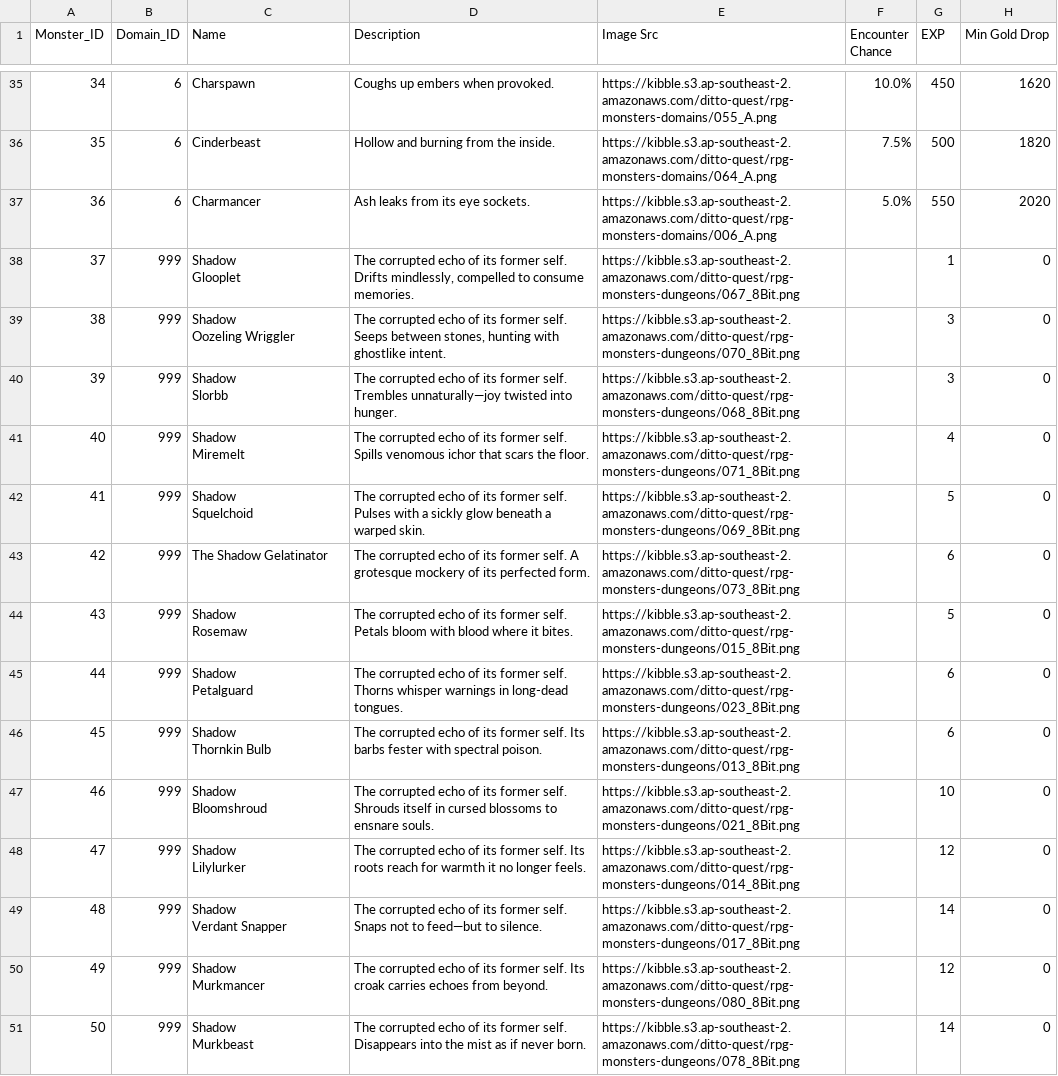
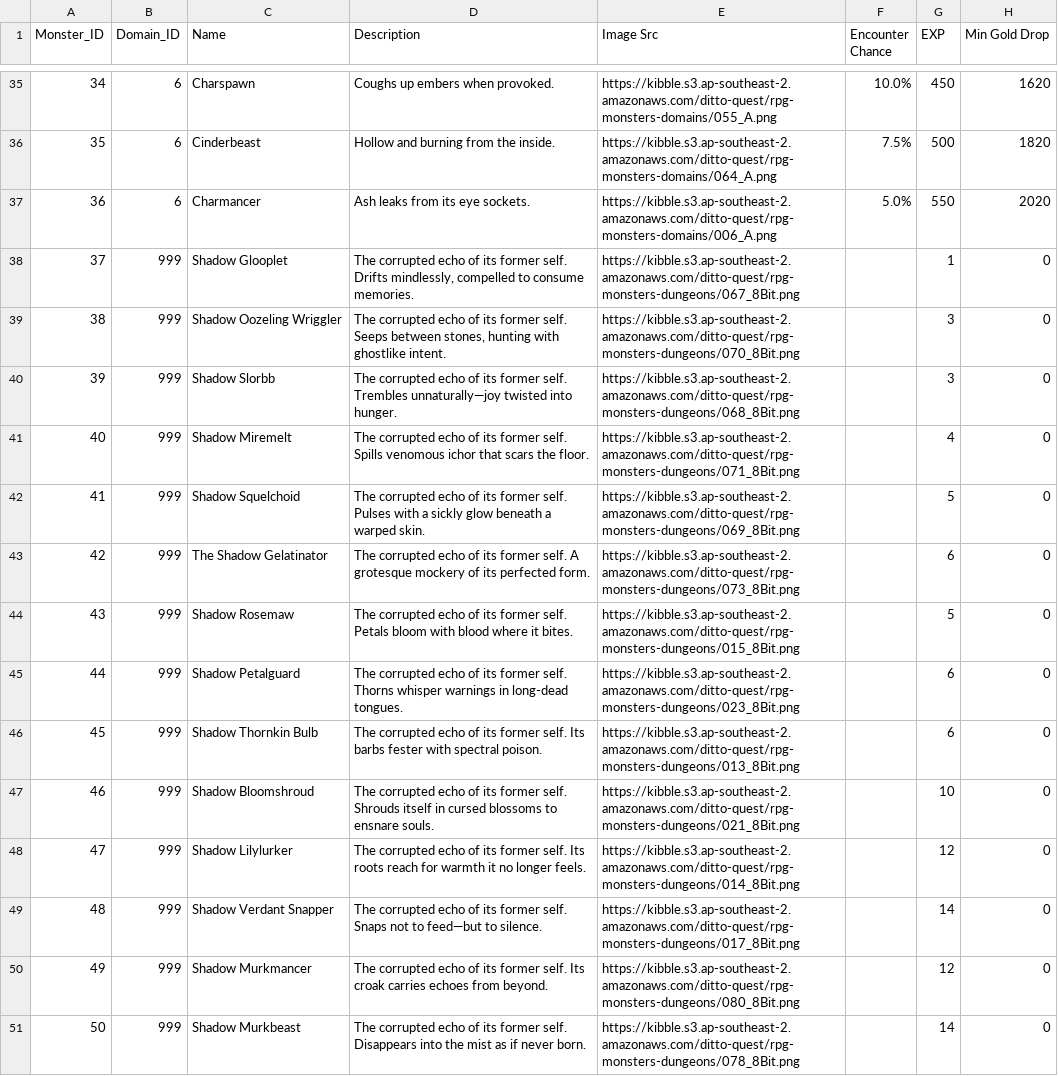
Before and after one commit to ditto-dao/ditto-quest-socket-server, a CSV file: src/encyclopedia/raw-csv/monsters.csv, drawn as a sheet; only a part is shown, gaps mark what is left out; ↵ is a line break in a cell; the diff covers the shown part only; the diff names each change by its address in the sheet, - before the commit and + after, or states it on an @@ line.

```diff
--- a/src/encyclopedia/raw-csv/monsters.csv
+++ b/src/encyclopedia/raw-csv/monsters.csv
-C38 (Name): Shadow ↵ Glooplet
+C38 (Name): Shadow Glooplet
-C39 (Name): Shadow ↵ Oozeling Wriggler
+C39 (Name): Shadow Oozeling Wriggler
-C40 (Name): Shadow ↵ Slorbb
+C40 (Name): Shadow Slorbb
-C41 (Name): Shadow ↵ Miremelt
+C41 (Name): Shadow Miremelt
-C42 (Name): Shadow ↵ Squelchoid
+C42 (Name): Shadow Squelchoid
-C44 (Name): Shadow ↵ Rosemaw
+C44 (Name): Shadow Rosemaw
-C45 (Name): Shadow ↵ Petalguard
+C45 (Name): Shadow Petalguard
-C46 (Name): Shadow ↵ Thornkin Bulb
+C46 (Name): Shadow Thornkin Bulb
-C47 (Name): Shadow ↵ Bloomshroud
+C47 (Name): Shadow Bloomshroud
-C48 (Name): Shadow ↵ Lilylurker
+C48 (Name): Shadow Lilylurker
-C49 (Name): Shadow ↵ Verdant Snapper
+C49 (Name): Shadow Verdant Snapper
-C50 (Name): Shadow ↵ Murkmancer
+C50 (Name): Shadow Murkmancer
-C51 (Name): Shadow ↵ Murkbeast
+C51 (Name): Shadow Murkbeast
```
Also changed, not shown: 22 edited cells elsewhere in this file, 18 other files.
